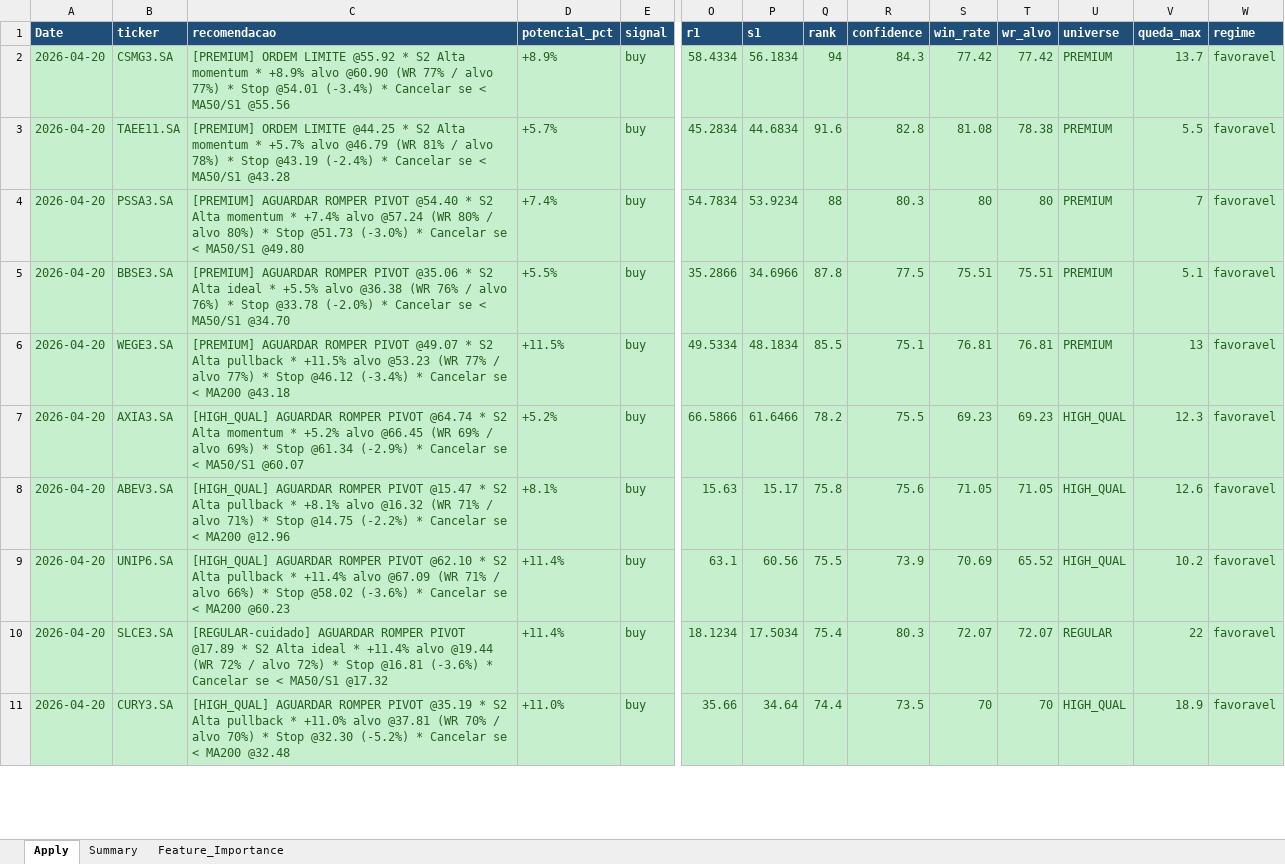
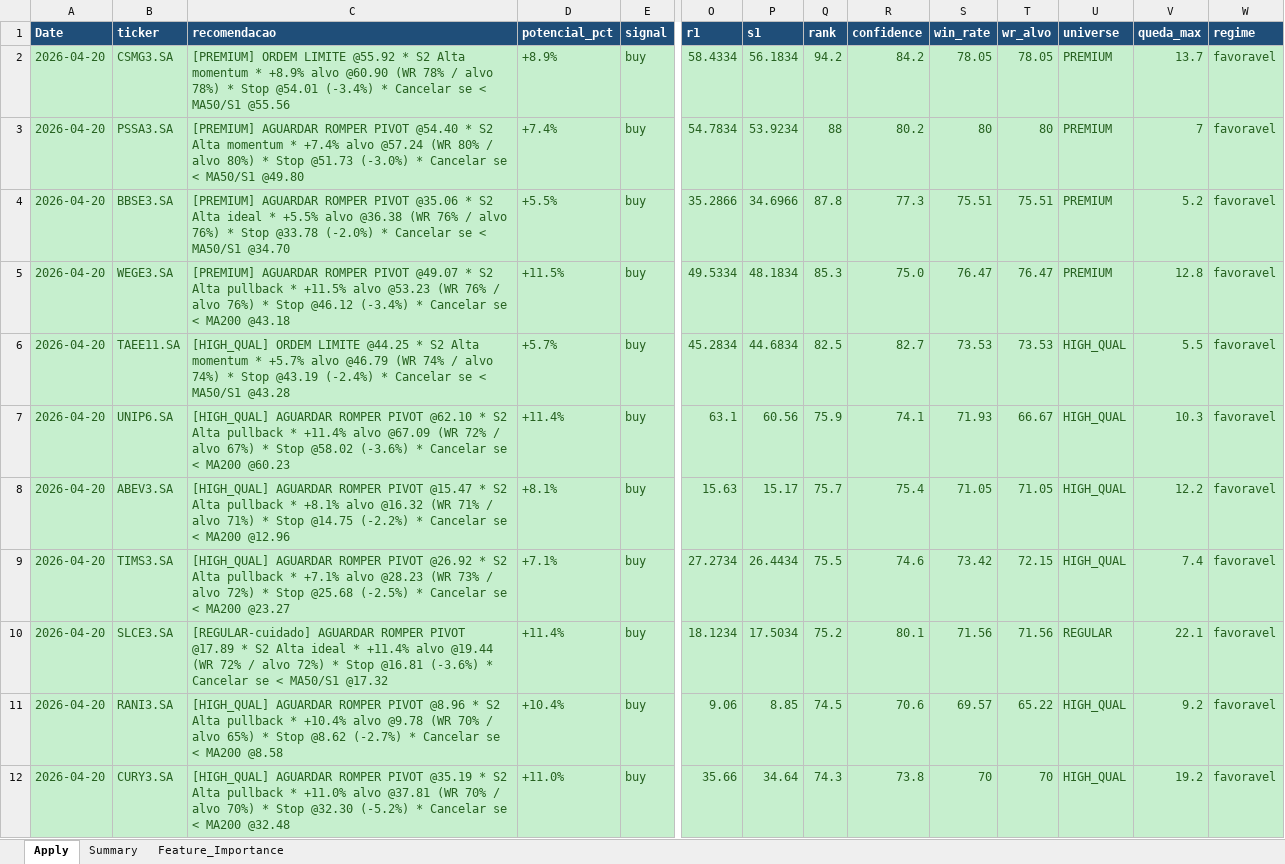
Before and after one commit to gcallj/test, an Excel workbook: summary_latest.xlsx, sheet Apply, drawn as a sheet; only a part is shown, gaps mark what is left out; values as stored, in another font and other column widths than the file's, no borders; removed rows and columns are numbered as before the commit, all else as after; rows hold the shown columns only; the diff covers the shown part only; the diff names each change by its address in the sheet, - before the commit and + after, or states it on an @@ line.

```diff
--- a/summary_latest.xlsx (sheet Apply)
+++ b/summary_latest.xlsx (sheet Apply)
-C2 (recomendacao): …@60.90 (WR 77% / alvo 77%) * Stop…
+C2 (recomendacao): …@60.90 (WR 78% / alvo 78%) * Stop…
-Q2 (rank): 94
+Q2 (rank): 94.2
-R2 (confidence): 84.3
+R2 (confidence): 84.2
-S2 (win_rate): 77.42
+S2 (win_rate): 78.05
-T2 (wr_alvo): 77.42
+T2 (wr_alvo): 78.05
-row 3: 2026-04-20 | TAEE11.SA | [PREMIUM] ORDEM LIMITE @44.25 * S2 Alta momentum * +5.7% alvo @46.79 (WR 81% / alvo 78%) * Stop @43.19 (-2.4%) * Cancelar se < MA50/S1 @43.28 | +5.7% | buy | 45.2834 | 44.6834 | 91.6 | 82.8 | 81.08 | 78.38 | PREMIUM | 5.5 | favoravel
-R3 (confidence): 80.3
+R3 (confidence): 80.2
-R4 (confidence): 77.5
+R4 (confidence): 77.3
-V4 (queda_max): 5.1
+V4 (queda_max): 5.2
-C5 (recomendacao): …@53.23 (WR 77% / alvo 77%) * Stop…
+C5 (recomendacao): …@53.23 (WR 76% / alvo 76%) * Stop…
-Q5 (rank): 85.5
+Q5 (rank): 85.3
-R5 (confidence): 75.1
+R5 (confidence): 75.0
-S5 (win_rate): 76.81
+S5 (win_rate): 76.47
-T5 (wr_alvo): 76.81
+T5 (wr_alvo): 76.47
-V5 (queda_max): 13
+V5 (queda_max): 12.8
-row 7: 2026-04-20 | AXIA3.SA | [HIGH_QUAL] AGUARDAR ROMPER PIVOT @64.74 * S2 Alta momentum * +5.2% alvo @66.45 (WR 69% / alvo 69%) * Stop @61.34 (-2.9%) * Cancelar se < MA50/S1 @60.07 | +5.2% | buy | 66.5866 | 61.6466 | 78.2 | 75.5 | 69.23 | 69.23 | HIGH_QUAL | 12.3 | favoravel
+row 6: 2026-04-20 | TAEE11.SA | [HIGH_QUAL] ORDEM LIMITE @44.25 * S2 Alta momentum * +5.7% alvo @46.79 (WR 74% / alvo 74%) * Stop @43.19 (-2.4%) * Cancelar se < MA50/S1 @43.28 | +5.7% | buy | 45.2834 | 44.6834 | 82.5 | 82.7 | 73.53 | 73.53 | HIGH_QUAL | 5.5 | favoravel
+row 7: 2026-04-20 | UNIP6.SA | [HIGH_QUAL] AGUARDAR ROMPER PIVOT @62.10 * S2 Alta pullback * +11.4% alvo @67.09 (WR 72% / alvo 67%) * Stop @58.02 (-3.6%) * Cancelar se < MA200 @60.23 | +11.4% | buy | 63.1 | 60.56 | 75.9 | 74.1 | 71.93 | 66.67 | HIGH_QUAL | 10.3 | favoravel
-Q8 (rank): 75.8
+Q8 (rank): 75.7
-R8 (confidence): 75.6
+R8 (confidence): 75.4
-V8 (queda_max): 12.6
+V8 (queda_max): 12.2
-row 9: 2026-04-20 | UNIP6.SA | [HIGH_QUAL] AGUARDAR ROMPER PIVOT @62.10 * S2 Alta pullback * +11.4% alvo @67.09 (WR 71% / alvo 66%) * Stop @58.02 (-3.6%) * Cancelar se < MA200 @60.23 | +11.4% | buy | 63.1 | 60.56 | 75.5 | 73.9 | 70.69 | 65.52 | HIGH_QUAL | 10.2 | favoravel
+row 9: 2026-04-20 | TIMS3.SA | [HIGH_QUAL] AGUARDAR ROMPER PIVOT @26.92 * S2 Alta pullback * +7.1% alvo @28.23 (WR 73% / alvo 72%) * Stop @25.68 (-2.5%) * Cancelar se < MA200 @23.27 | +7.1% | buy | 27.2734 | 26.4434 | 75.5 | 74.6 | 73.42 | 72.15 | HIGH_QUAL | 7.4 | favoravel
-Q10 (rank): 75.4
+Q10 (rank): 75.2
-R10 (confidence): 80.3
+R10 (confidence): 80.1
-S10 (win_rate): 72.07
+S10 (win_rate): 71.56
-T10 (wr_alvo): 72.07
+T10 (wr_alvo): 71.56
-V10 (queda_max): 22
+V10 (queda_max): 22.1
+row 11: 2026-04-20 | RANI3.SA | [HIGH_QUAL] AGUARDAR ROMPER PIVOT @8.96 * S2 Alta pullback * +10.4% alvo @9.78 (WR 70% / alvo 65%) * Stop @8.62 (-2.7%) * Cancelar se < MA200 @8.58 | +10.4% | buy | 9.06 | 8.85 | 74.5 | 70.6 | 69.57 | 65.22 | HIGH_QUAL | 9.2 | favoravel
-Q12 (rank): 74.4
+Q12 (rank): 74.3
-R12 (confidence): 73.5
+R12 (confidence): 73.8
-V12 (queda_max): 18.9
+V12 (queda_max): 19.2
```
Also changed, not shown: 20 added rows, 21 removed rows and 176 edited cells elsewhere in this sheet, sheet Feature_Importance, sheet Summary, 1 other file.
